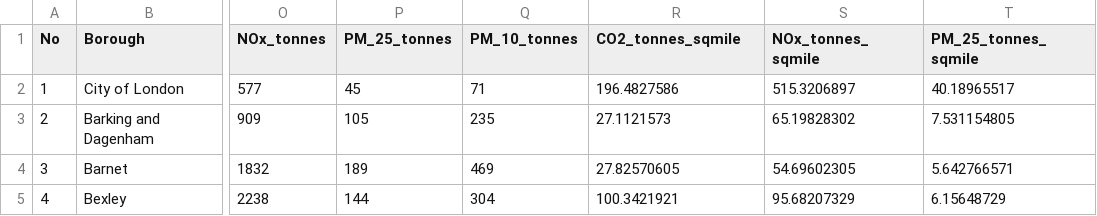
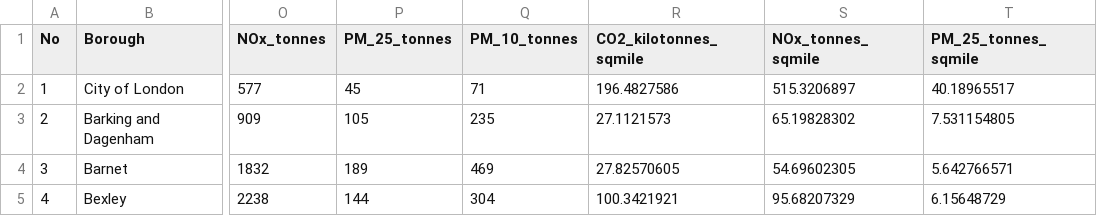
Before and after one commit to eddiesport/minimal-mistakes, a CSV file: projects/boroughsFinal.csv, drawn as a sheet; only a part is shown, gaps mark what is left out; the diff names each change by its address in the sheet, - before the commit and + after, or states it on an @@ line.

Commit message:
Update boroughsFinal.csv

```diff
--- a/projects/boroughsFinal.csv
+++ b/projects/boroughsFinal.csv
-R1: CO2_tonnes_sqmile
+R1: CO2_kilotonnes_sqmile
```
